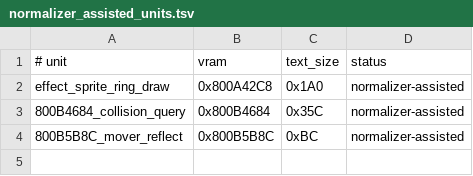
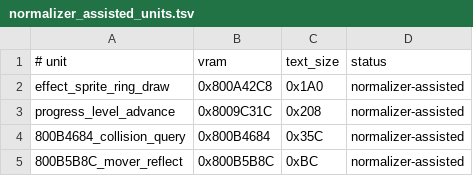
Before and after one commit to TheGh0stShip/BattleTanx-Global-Assault, a TSV file: config/us/normalizer_assisted_units.tsv, drawn as a sheet; the diff names each change by its address in the sheet, - before the commit and + after, or states it on an @@ line.

```diff
--- a/config/us/normalizer_assisted_units.tsv
+++ b/config/us/normalizer_assisted_units.tsv
+row 3: progress_level_advance | 0x8009C31C | 0x208 | normalizer-assisted
```
Also changed, not shown: config/us/clean_normalized_units.tsv, config/us/unit_rodata.tsv, 8 other files.
